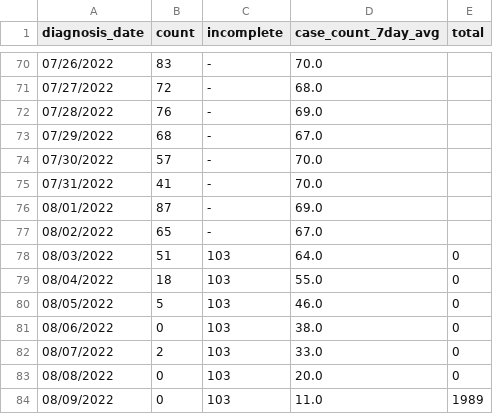
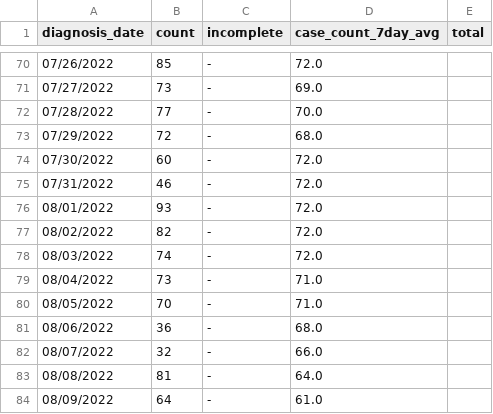
Before and after one commit to BershteynLab/NYCMonkeypox_model, a CSV file: cases-by-day.csv, drawn as a sheet; only a part is shown, gaps mark what is left out; the diff covers the shown part only.

```diff
--- a/cases-by-day.csv
+++ b/cases-by-day.csv
@@ -70,15 +70,15 @@ diagnosis_date,count,incomplete,case_count_7day_avg,total
-07/26/2022,83,-,70.0,
-07/27/2022,72,-,68.0,
-07/28/2022,76,-,69.0,
-07/29/2022,68,-,67.0,
-07/30/2022,57,-,70.0,
-07/31/2022,41,-,70.0,
-08/01/2022,87,-,69.0,
-08/02/2022,65,-,67.0,
-08/03/2022,51,103,64.0,0
-08/04/2022,18,103,55.0,0
-08/05/2022,5,103,46.0,0
-08/06/2022,0,103,38.0,0
-08/07/2022,2,103,33.0,0
-08/08/2022,0,103,20.0,0
-08/09/2022,0,103,11.0,1989
+07/26/2022,85,-,72.0,
+07/27/2022,73,-,69.0,
+07/28/2022,77,-,70.0,
+07/29/2022,72,-,68.0,
+07/30/2022,60,-,72.0,
+07/31/2022,46,-,72.0,
+08/01/2022,93,-,72.0,
+08/02/2022,82,-,72.0,
+08/03/2022,74,-,72.0,
+08/04/2022,73,-,71.0,
+08/05/2022,70,-,71.0,
+08/06/2022,36,-,68.0,
+08/07/2022,32,-,66.0,
+08/08/2022,81,-,64.0,
+08/09/2022,64,-,61.0,
```
Also changed, not shown: 21 added rows and 41 edited cells elsewhere in this file, 6 other files.
